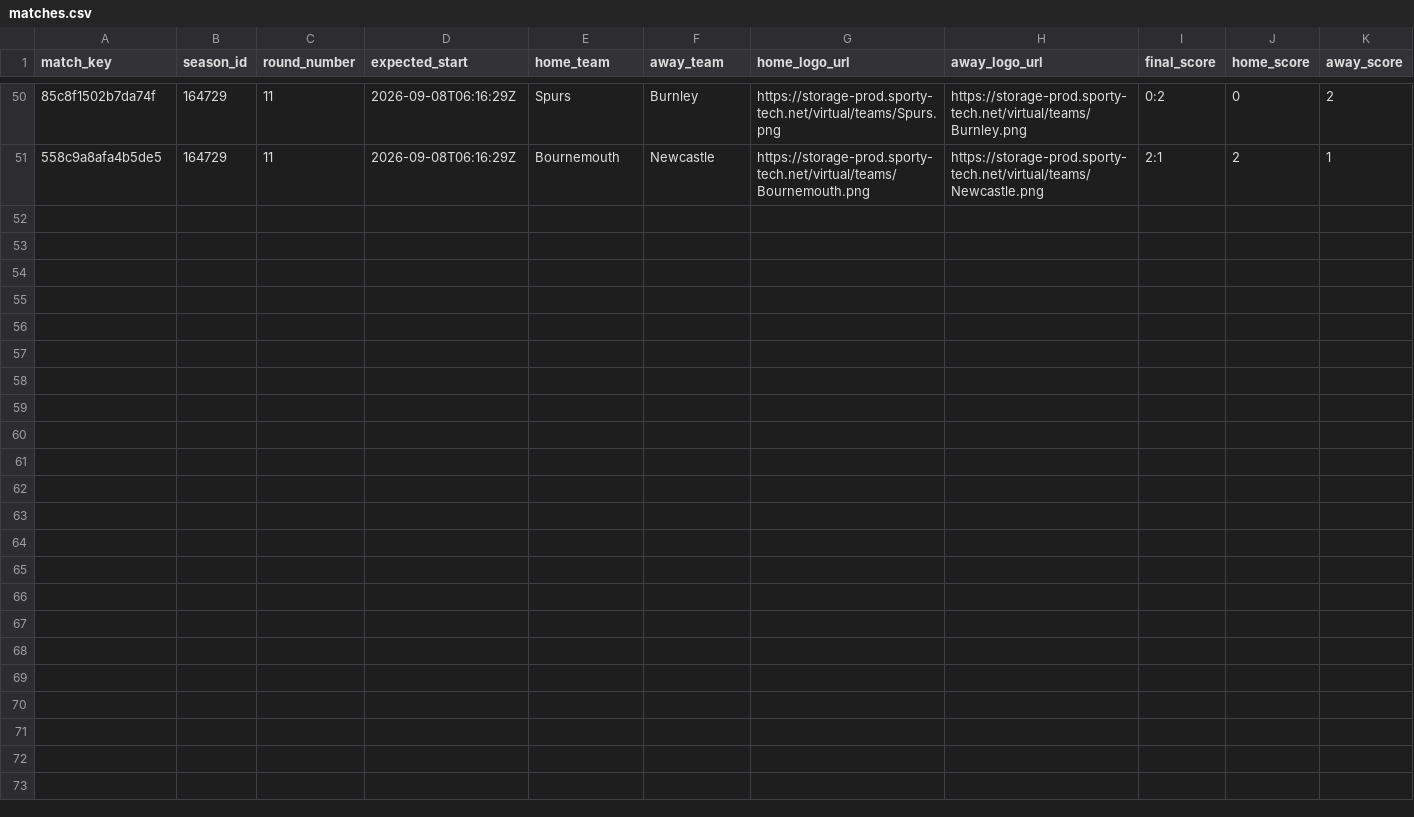
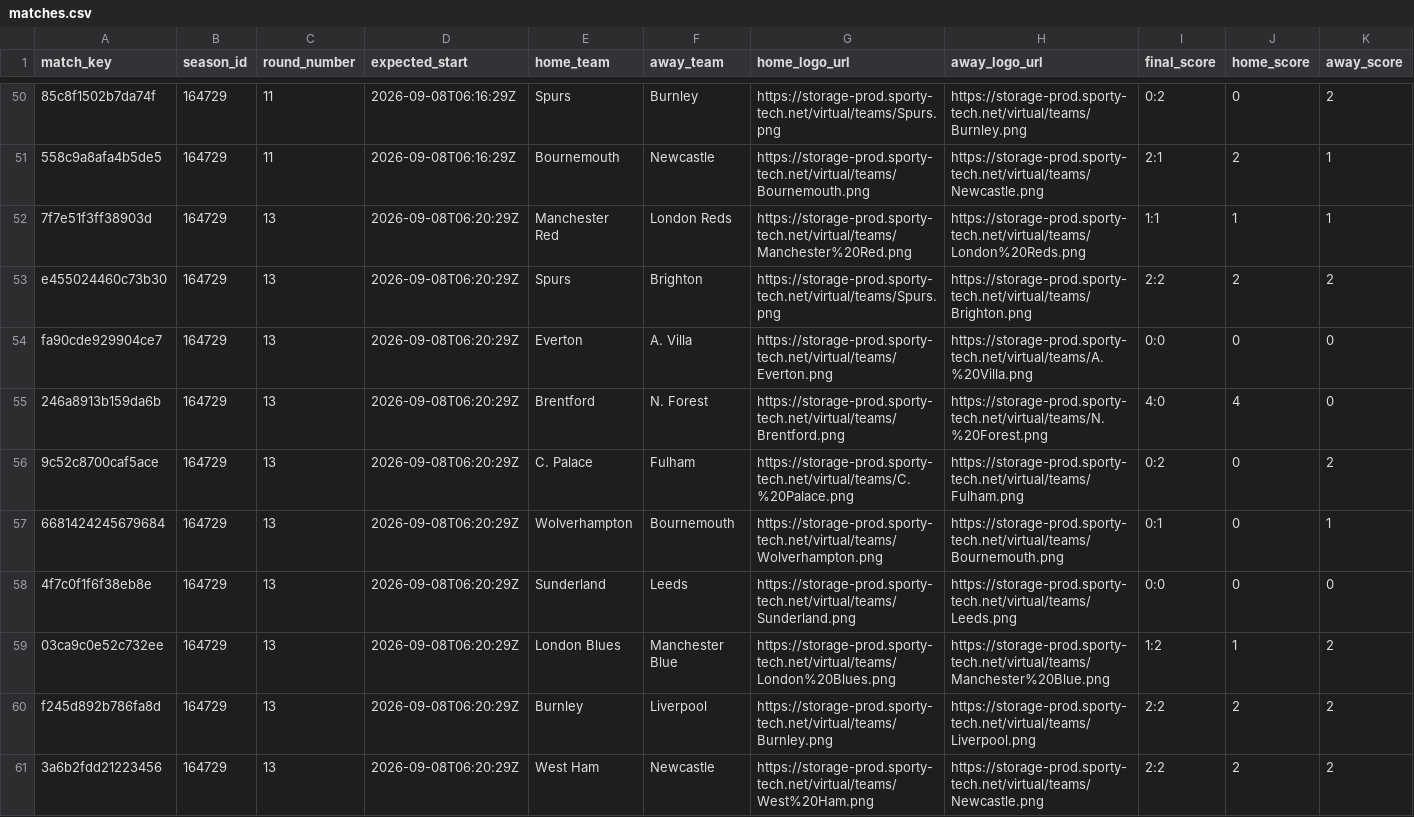
Before and after one commit to michaeldiary77-sys/virtual-leagues-collector, a CSV file: data/8035_english-league/matches.csv, drawn as a sheet; only a part is shown, gaps mark what is left out; rows hold the shown columns only; the diff names each change by its address in the sheet, - before the commit and + after, or states it on an @@ line.

```diff
--- a/data/8035_english-league/matches.csv
+++ b/data/8035_english-league/matches.csv
+row 52: 7f7e51f3ff38903d | 164729 | 13 | 2026-09-08T06:20:29Z | Manchester Red | London Reds | https://storage-prod.sporty-tech.net/virtual/teams/Manchester%20Red.png | https://storage-prod.sporty-tech.net/virtual/teams/London%20Reds.png | 1:1 | 1 | 1
+row 53: e455024460c73b30 | 164729 | 13 | 2026-09-08T06:20:29Z | Spurs | Brighton | https://storage-prod.sporty-tech.net/virtual/teams/Spurs.png | https://storage-prod.sporty-tech.net/virtual/teams/Brighton.png | 2:2 | 2 | 2
+row 54: fa90cde929904ce7 | 164729 | 13 | 2026-09-08T06:20:29Z | Everton | A. Villa | https://storage-prod.sporty-tech.net/virtual/teams/Everton.png | https://storage-prod.sporty-tech.net/virtual/teams/A.%20Villa.png | 0:0 | 0 | 0
+row 55: 246a8913b159da6b | 164729 | 13 | 2026-09-08T06:20:29Z | Brentford | N. Forest | https://storage-prod.sporty-tech.net/virtual/teams/Brentford.png | https://storage-prod.sporty-tech.net/virtual/teams/N.%20Forest.png | 4:0 | 4 | 0
+row 56: 9c52c8700caf5ace | 164729 | 13 | 2026-09-08T06:20:29Z | C. Palace | Fulham | https://storage-prod.sporty-tech.net/virtual/teams/C.%20Palace.png | https://storage-prod.sporty-tech.net/virtual/teams/Fulham.png | 0:2 | 0 | 2
+row 57: 6681424245679684 | 164729 | 13 | 2026-09-08T06:20:29Z | Wolverhampton | Bournemouth | https://storage-prod.sporty-tech.net/virtual/teams/Wolverhampton.png | https://storage-prod.sporty-tech.net/virtual/teams/Bournemouth.png | 0:1 | 0 | 1
+row 58: 4f7c0f1f6f38eb8e | 164729 | 13 | 2026-09-08T06:20:29Z | Sunderland | Leeds | https://storage-prod.sporty-tech.net/virtual/teams/Sunderland.png | https://storage-prod.sporty-tech.net/virtual/teams/Leeds.png | 0:0 | 0 | 0
+row 59: 03ca9c0e52c732ee | 164729 | 13 | 2026-09-08T06:20:29Z | London Blues | Manchester Blue | https://storage-prod.sporty-tech.net/virtual/teams/London%20Blues.png | https://storage-prod.sporty-tech.net/virtual/teams/Manchester%20Blue.png | 1:2 | 1 | 2
+row 60: f245d892b786fa8d | 164729 | 13 | 2026-09-08T06:20:29Z | Burnley | Liverpool | https://storage-prod.sporty-tech.net/virtual/teams/Burnley.png | https://storage-prod.sporty-tech.net/virtual/teams/Liverpool.png | 2:2 | 2 | 2
+row 61: 3a6b2fdd21223456 | 164729 | 13 | 2026-09-08T06:20:29Z | West Ham | Newcastle | https://storage-prod.sporty-tech.net/virtual/teams/West%20Ham.png | https://storage-prod.sporty-tech.net/virtual/teams/Newcastle.png | 2:2 | 2 | 2
```
Also changed, not shown: data/8036_italian-league/matches.csv, data/8037_spanish-league/matches.csv, 36 other files.
